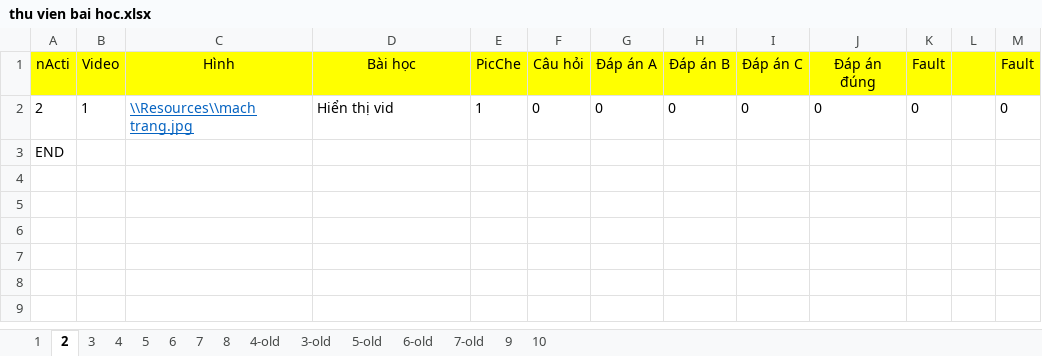
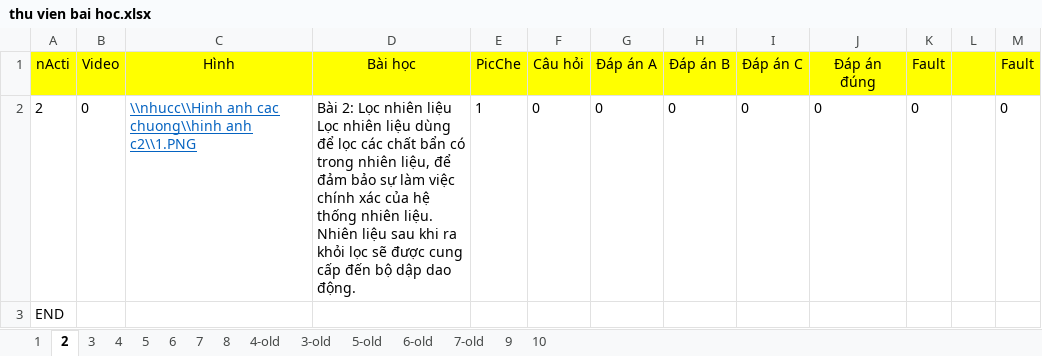
Before and after one commit to Rangquakhucnay/Do_AN, an Excel workbook: TruaNgay18New1/student_add bai hoc/HoanThanhDangNhap/bin/Debug/nhucc/Du lieu cau hoi/thu vien bai hoc.xlsx, sheet 2, drawn as a sheet; values as stored, in another font and other column widths than the file's, no borders; ↵ is a line break in a cell; the diff names each change by its address in the sheet, - before the commit and + after, or states it on an @@ line.

```diff
--- a/TruaNgay18New1/student_add bai hoc/HoanThanhDangNhap/bin/Debug/nhucc/Du lieu cau hoi/thu vien bai hoc.xlsx (sheet 2)
+++ b/TruaNgay18New1/student_add bai hoc/HoanThanhDangNhap/bin/Debug/nhucc/Du lieu cau hoi/thu vien bai hoc.xlsx (sheet 2)
-B2 (Video): 1
+B2 (Video): 0
-C2 (Hình): \\Resources\\mach trang.jpg
+C2 (Hình): \\nhucc\\Hinh anh cac chuong\\hinh anh c2\\1.PNG
-D2 (Bài học): Hiển thị vid
+D2 (Bài học): Bài 2: Lọc nhiên liệu ↵ Lọc nhiên liệu dùng để lọc các chất bẩn có trong nhiên liệu, để đảm bảo sự làm việc chính xác của hệ thống nhiên liệu. ↵ Nhiên liệu sau khi ra khỏi lọc sẽ được cung cấp đến bộ dập dao động.
```
Also changed, not shown: sheet 8, sheet 7, sheet 6, sheet 3, sheet 1, 27 other files.
